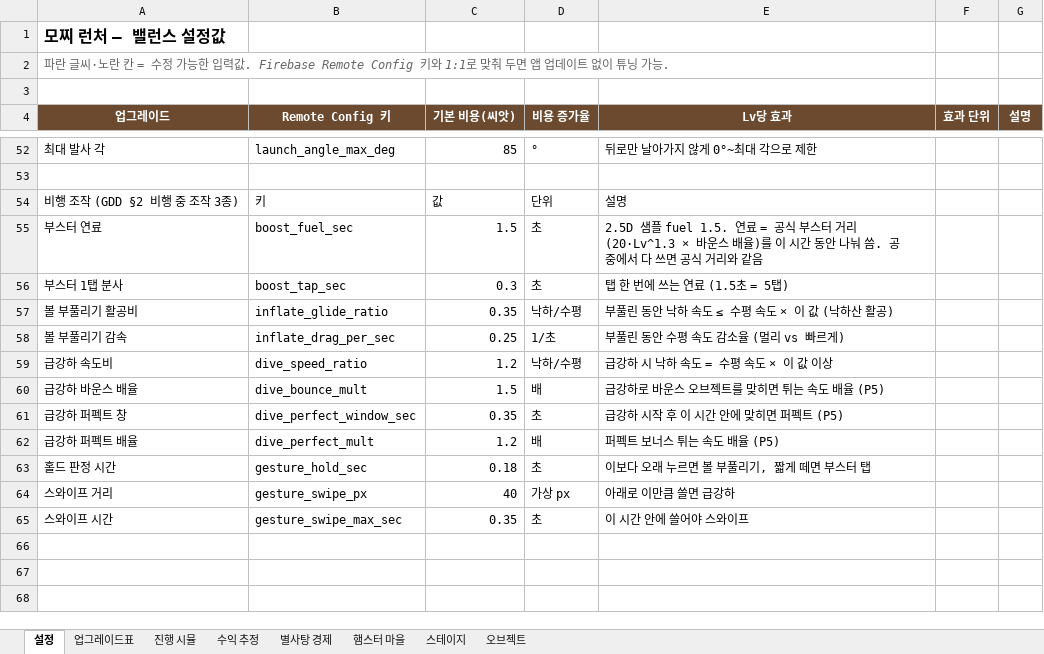
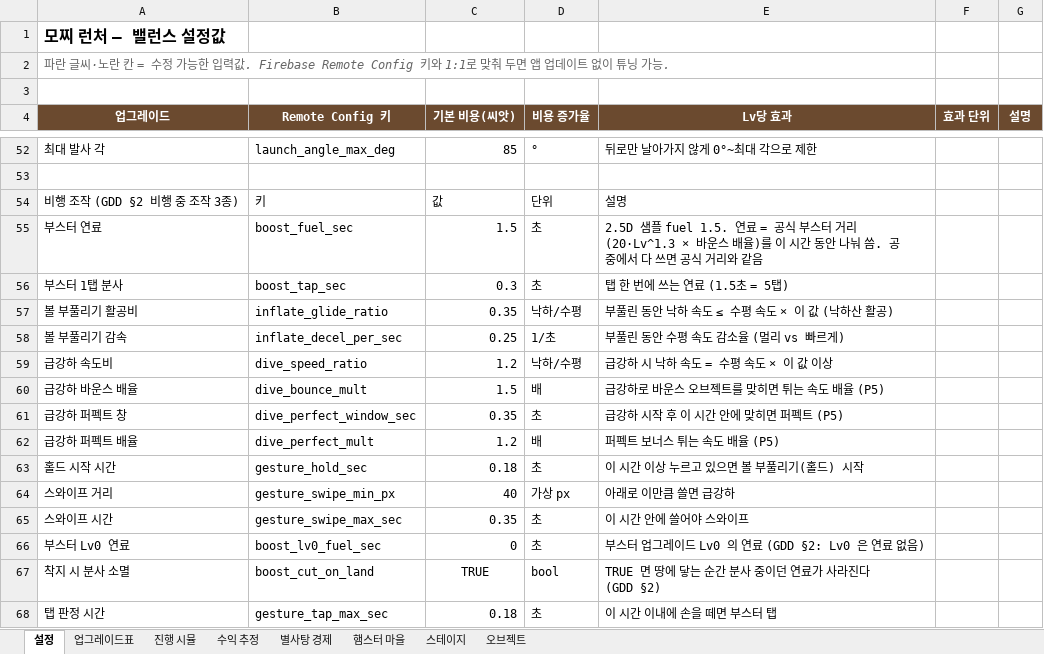
Before and after one commit to ewpark88/mozzi, an Excel workbook: 모찌런처_밸런스시트.xlsx, sheet 설정, drawn as a sheet; only a part is shown, gaps mark what is left out; values as stored, in another font and other column widths than the file's, no borders; the diff names each change by its address in the sheet, - before the commit and + after, or states it on an @@ line.

```diff
--- a/모찌런처_밸런스시트.xlsx (sheet 설정)
+++ b/모찌런처_밸런스시트.xlsx (sheet 설정)
-B58 (Remote Config 키): inflate_drag_per_sec
+B58 (Remote Config 키): inflate_decel_per_sec
-A63 (업그레이드): 홀드 판정 시간
+A63 (업그레이드): 홀드 시작 시간
-E63 (Lv당 효과): 이보다 오래 누르면 볼 부풀리기, 짧게 떼면 부스터 탭
+E63 (Lv당 효과): 이 시간 이상 누르고 있으면 볼 부풀리기(홀드) 시작
-B64 (Remote Config 키): gesture_swipe_px
+B64 (Remote Config 키): gesture_swipe_min_px
+row 66: 부스터 Lv0 연료 | boost_lv0_fuel_sec | 0 | 초 | 부스터 업그레이드 Lv0 의 연료 (GDD §2: Lv0 은 연료 없음)
+row 67: 착지 시 분사 소멸 | boost_cut_on_land | TRUE | bool | TRUE 면 땅에 닿는 순간 분사 중이던 연료가 사라진다 (GDD §2)
+row 68: 탭 판정 시간 | gesture_tap_max_sec | 0.18 | 초 | 이 시간 이내에 손을 떼면 부스터 탭
```
Also changed, not shown: 22 other files.
